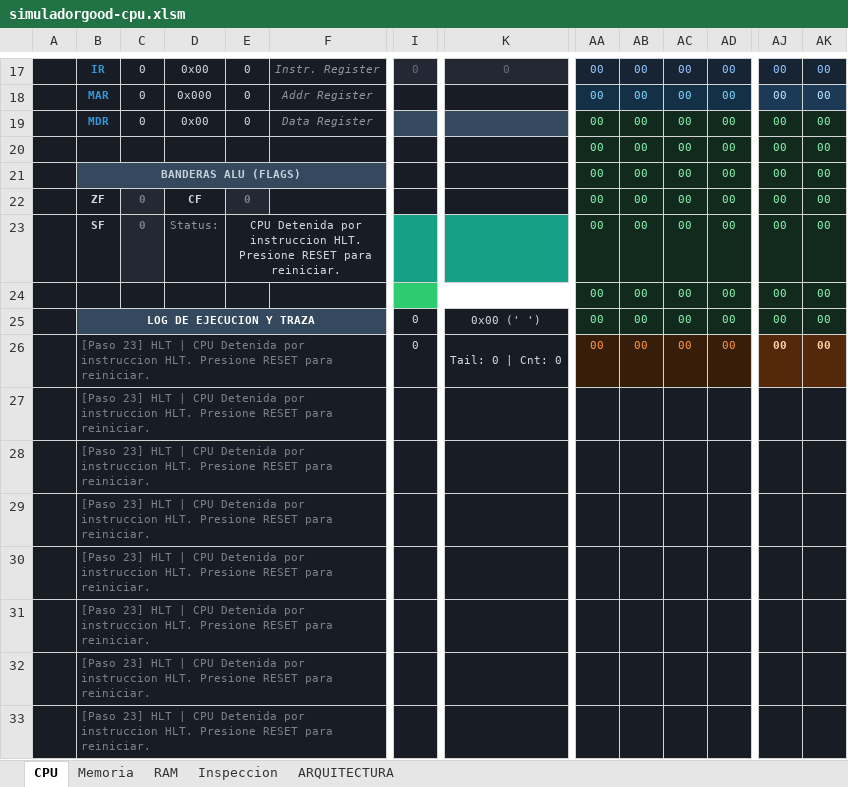
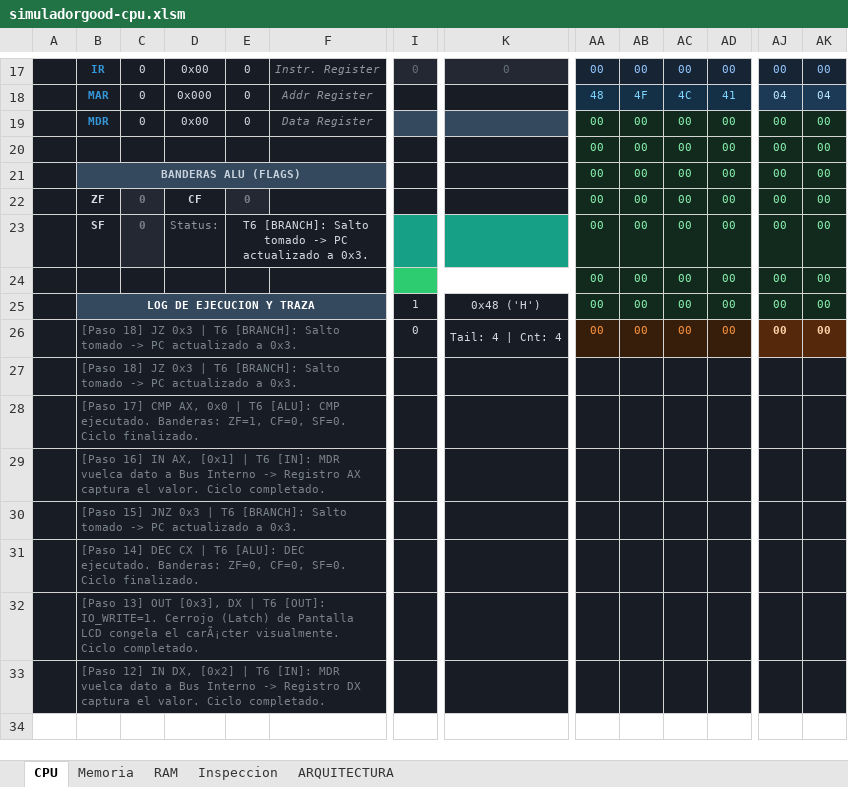
Before and after one commit to marcosarnez/SECOND-PARTIAL-Advanced-CPU-Simulator-UCB-SIS131, an Excel workbook: simuladorgood-cpu.xlsm, sheet CPU, drawn as a sheet; only a part is shown, gaps mark what is left out; values as stored, in another font and other column widths than the file's, no borders; charts and pictures not drawn; the diff covers the shown part only; the diff names each change by its address in the sheet, - before the commit and + after, or states it on an @@ line.

```diff
--- a/simuladorgood-cpu.xlsm (sheet CPU)
+++ b/simuladorgood-cpu.xlsm (sheet CPU)
-AA18: 00
+AA18: 48
-AB18: 00
+AB18: 4F
-AC18: 00
+AC18: 4C
-AD18: 00
+AD18: 41
-AJ18: 00
+AJ18: 04
-AK18: 00
+AK18: 04
-E23: CPU Detenida por instruccion HLT. Presione RESET para reiniciar.
+E23: T6 [BRANCH]: Salto tomado -> PC actualizado a 0x3.
-I25: 0
+I25: 1
-K25: 0x00 (' ')
+K25: 0x48 ('H')
-B26:B27: [Paso 23] HLT | CPU Detenida por instruccion HLT. Presione RESET para reiniciar.
+B26:B27: [Paso 18] JZ 0x3 | T6 [BRANCH]: Salto tomado -> PC actualizado a 0x3.
-K26: Tail: 0 | Cnt: 0
+K26: Tail: 4 | Cnt: 4
-B28: [Paso 23] HLT | CPU Detenida por instruccion HLT. Presione RESET para reiniciar.
+B28: [Paso 17] CMP AX, 0x0 | T6 [ALU]: CMP ejecutado. Banderas: ZF=1, CF=0, SF=0. Ciclo finalizado.
-B29: [Paso 23] HLT | CPU Detenida por instruccion HLT. Presione RESET para reiniciar.
+B29: [Paso 16] IN AX, [0x1] | T6 [IN]: MDR vuelca dato a Bus Interno -> Registro AX captura el valor. Ciclo completado.
-B30: [Paso 23] HLT | CPU Detenida por instruccion HLT. Presione RESET para reiniciar.
+B30: [Paso 15] JNZ 0x3 | T6 [BRANCH]: Salto tomado -> PC actualizado a 0x3.
-B31: [Paso 23] HLT | CPU Detenida por instruccion HLT. Presione RESET para reiniciar.
+B31: [Paso 14] DEC CX | T6 [ALU]: DEC ejecutado. Banderas: ZF=0, CF=0, SF=0. Ciclo finalizado.
-B32: [Paso 23] HLT | CPU Detenida por instruccion HLT. Presione RESET para reiniciar.
+B32: [Paso 13] OUT [0x3], DX | T6 [OUT]: IO_WRITE=1. Cerrojo (Latch) de Pantalla LCD congela el carÃ¡cter visualmente. Ciclo completado.
-B33: [Paso 23] HLT | CPU Detenida por instruccion HLT. Presione RESET para reiniciar.
+B33: [Paso 12] IN DX, [0x2] | T6 [IN]: MDR vuelca dato a Bus Interno -> Registro DX captura el valor. Ciclo completado.
```
Also changed, not shown: 29 edited cells and cell formats elsewhere in this sheet, sheet Memoria, sheet ARQUITECTURA, charts or pictures, 10 other files.
